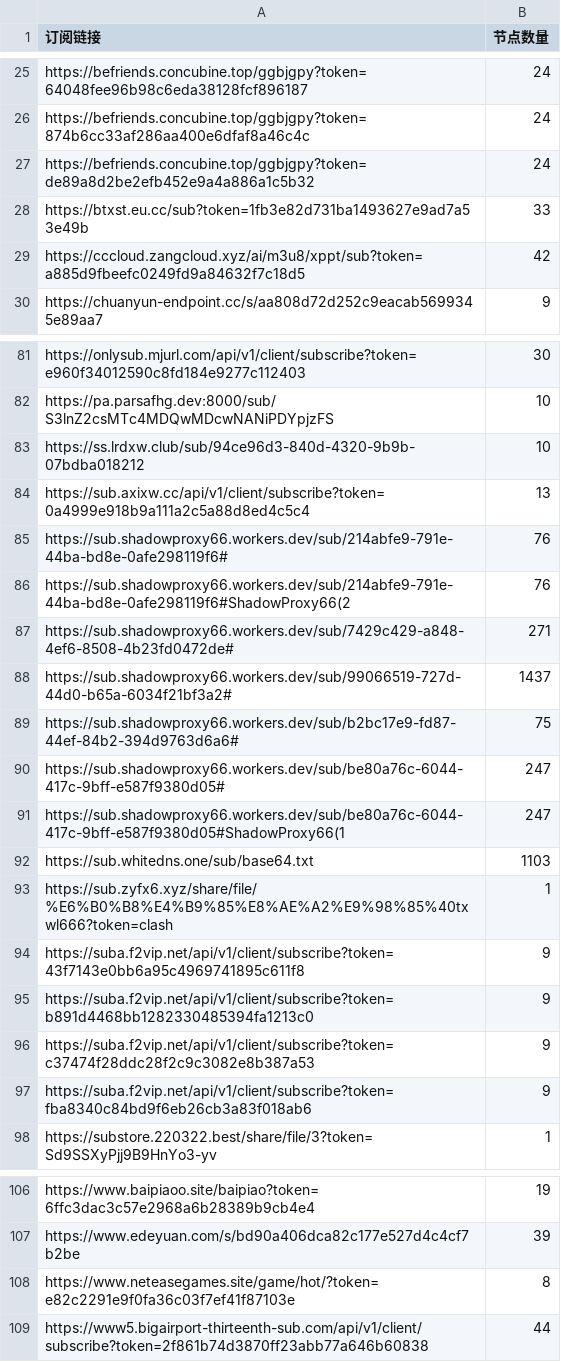
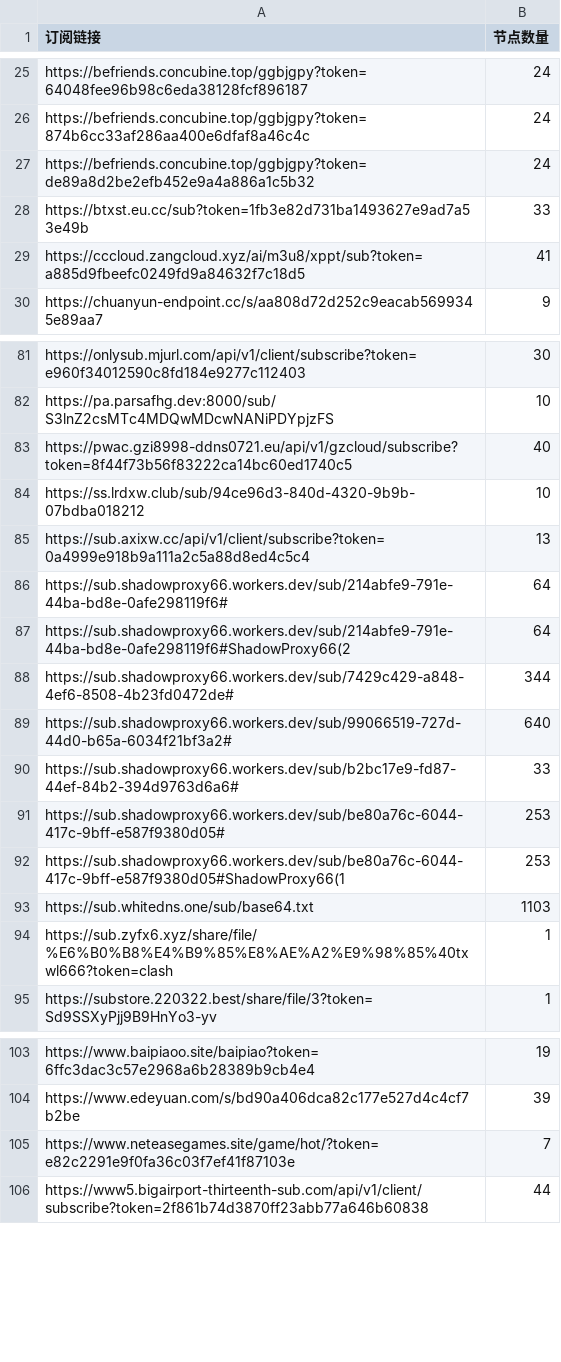
Before and after one commit to pdd520/NodeParser, a CSV file: sub_parser.csv, drawn as a sheet; only a part is shown, gaps mark what is left out.

```diff
--- a/sub_parser.csv
+++ b/sub_parser.csv
@@ -28,3 +28,3 @@ https://befriends.concubine.top/ggbjgpy?token=de89a8d2be2efb452e9a4a886a1c5b32,2
 https://btxst.eu.cc/sub?token=1fb3e82d731ba1493627e9ad7a53e49b,33
-https://cccloud.zangcloud.xyz/ai/m3u8/xppt/sub?token=a885d9fbeefc0249fd9a84632f7c18d5,42
+https://cccloud.zangcloud.xyz/ai/m3u8/xppt/sub?token=a885d9fbeefc0249fd9a84632f7c18d5,41
 https://chuanyun-endpoint.cc/s/aa808d72d252c9eacab5699345e89aa7,9
@@ -82,17 +82,14 @@ https://onlysub.mjurl.com/api/v1/client/subscribe?token=e960f34012590c8fd184e927
 https://pa.parsafhg.dev:8000/sub/S3lnZ2csMTc4MDQwMDcwNANiPDYpjzFS,10
+https://pwac.gzi8998-ddns0721.eu/api/v1/gzcloud/subscribe?token=8f44f73b56f83222ca14bc60ed1740c5,40
 https://ss.lrdxw.club/sub/94ce96d3-840d-4320-9b9b-07bdba018212,10
 https://sub.axixw.cc/api/v1/client/subscribe?token=0a4999e918b9a111a2c5a88d8ed4c5c4,13
-https://sub.shadowproxy66.workers.dev/sub/214abfe9-791e-44ba-bd8e-0afe298119f6#,76
-https://sub.shadowproxy66.workers.dev/sub/214abfe9-791e-44ba-bd8e-0afe298119f6#ShadowProxy66(2,76
-https://sub.shadowproxy66.workers.dev/sub/7429c429-a848-4ef6-8508-4b23fd0472de#,271
-https://sub.shadowproxy66.workers.dev/sub/99066519-727d-44d0-b65a-6034f21bf3a2#,1437
-https://sub.shadowproxy66.workers.dev/sub/b2bc17e9-fd87-44ef-84b2-394d9763d6a6#,75
-https://sub.shadowproxy66.workers.dev/sub/be80a76c-6044-417c-9bff-e587f9380d05#,247
-https://sub.shadowproxy66.workers.dev/sub/be80a76c-6044-417c-9bff-e587f9380d05#ShadowProxy66(1,247
+https://sub.shadowproxy66.workers.dev/sub/214abfe9-791e-44ba-bd8e-0afe298119f6#,64
+https://sub.shadowproxy66.workers.dev/sub/214abfe9-791e-44ba-bd8e-0afe298119f6#ShadowProxy66(2,64
+https://sub.shadowproxy66.workers.dev/sub/7429c429-a848-4ef6-8508-4b23fd0472de#,344
+https://sub.shadowproxy66.workers.dev/sub/99066519-727d-44d0-b65a-6034f21bf3a2#,640
+https://sub.shadowproxy66.workers.dev/sub/b2bc17e9-fd87-44ef-84b2-394d9763d6a6#,33
+https://sub.shadowproxy66.workers.dev/sub/be80a76c-6044-417c-9bff-e587f9380d05#,253
+https://sub.shadowproxy66.workers.dev/sub/be80a76c-6044-417c-9bff-e587f9380d05#ShadowProxy66(1,253
 https://sub.whitedns.one/sub/base64.txt,1103
 https://sub.zyfx6.xyz/share/file/%E6%B0%B8%E4%B9%85%E8%AE%A2%E9%98%85%40txwl666?token=clash,1
-https://suba.f2vip.net/api/v1/client/subscribe?token=43f7143e0bb6a95c4969741895c611f8,9
-https://suba.f2vip.net/api/v1/client/subscribe?token=b891d4468bb1282330485394fa1213c0,9
-https://suba.f2vip.net/api/v1/client/subscribe?token=c37474f28ddc28f2c9c3082e8b387a53,9
-https://suba.f2vip.net/api/v1/client/subscribe?token=fba8340c84bd9f6eb26cb3a83f018ab6,9
 https://substore.220322.best/share/file/3?token=Sd9SSXyPjj9B9HnYo3-yv,1
@@ -107,3 +104,3 @@ https://www.baipiaoo.site/baipiao?token=6ffc3dac3c57e2968a6b28389b9cb4e4,19
 https://www.edeyuan.com/s/bd90a406dca82c177e527d4c4cf7b2be,39
-https://www.neteasegames.site/game/hot/?token=e82c2291e9f0fa36c03f7ef41f87103e,8
+https://www.neteasegames.site/game/hot/?token=e82c2291e9f0fa36c03f7ef41f87103e,7
 https://www5.bigairport-thirteenth-sub.com/api/v1/client/subscribe?token=2f861b74d3870ff23abb77a646b60838,44
```
Also changed, not shown: 3 other files.
